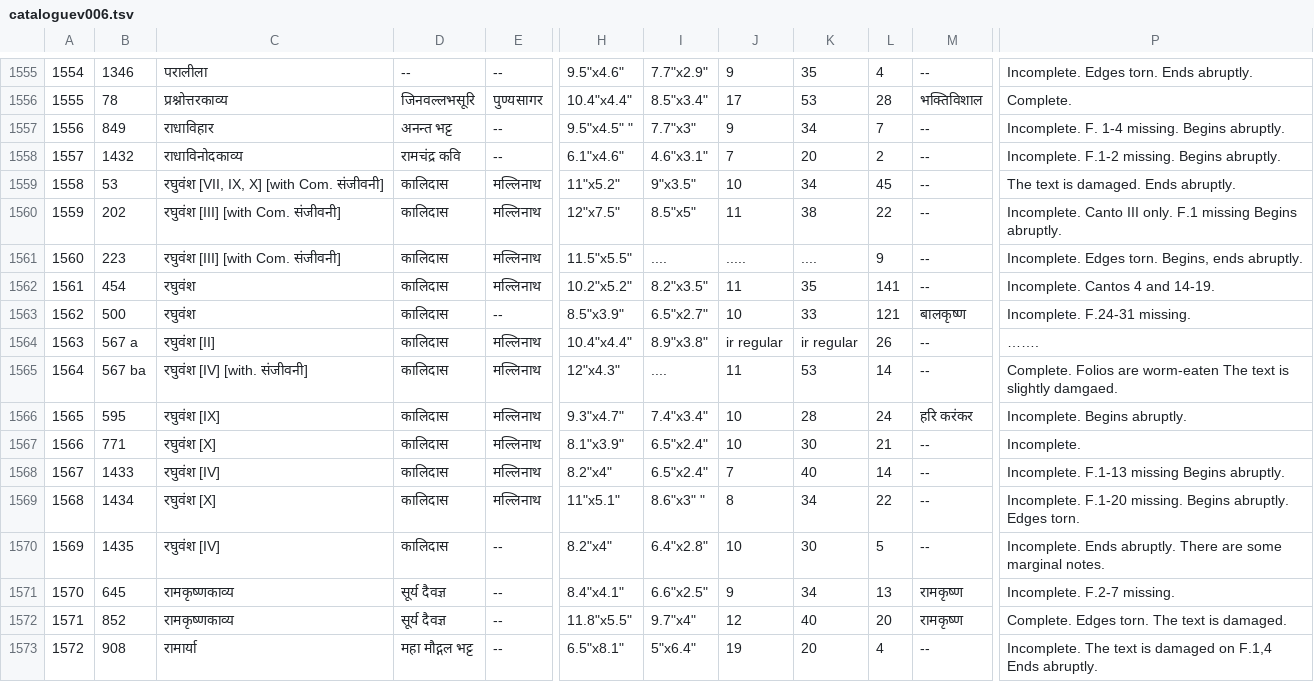
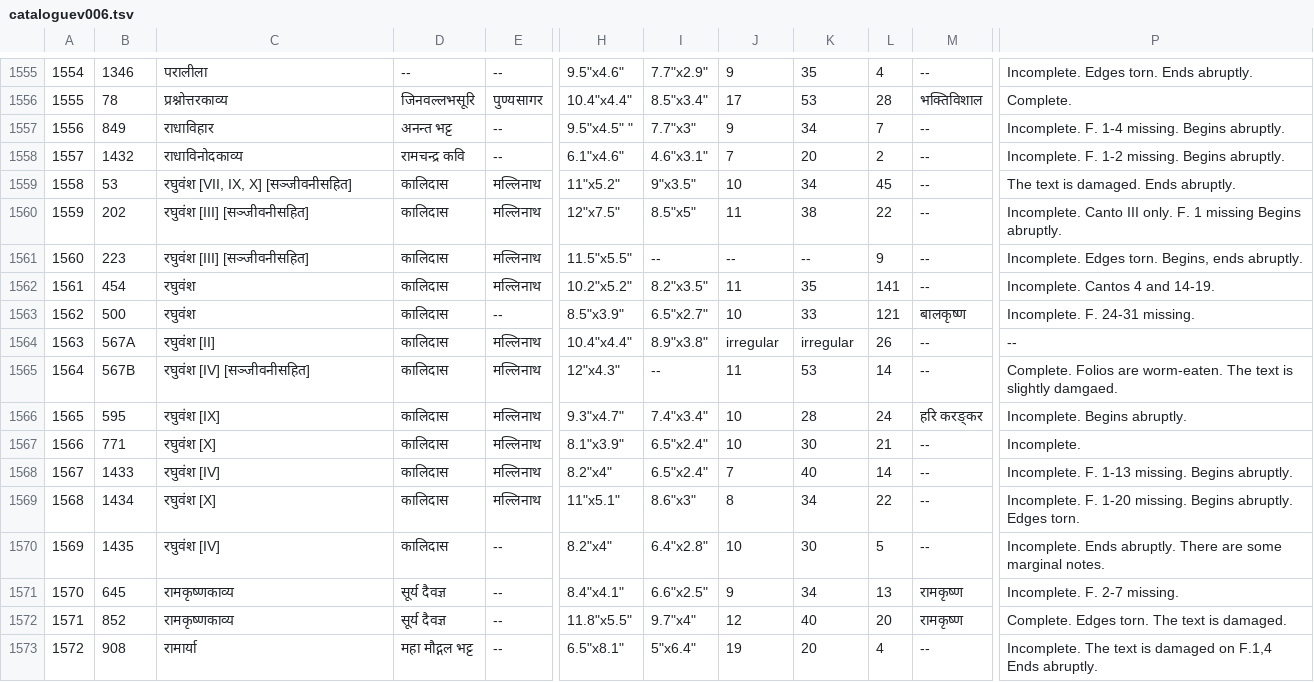
Before and after one commit to drdhaval2785/ChunilalGandhiVidyabhavan, a TSV file: derivedFiles/cataloguev006.tsv, drawn as a sheet; only a part is shown, gaps mark what is left out; the diff names each change by its address in the sheet, - before the commit and + after, or states it on an @@ line.

```diff
--- a/derivedFiles/cataloguev006.tsv
+++ b/derivedFiles/cataloguev006.tsv
-D1558: रामचंद्र कवि
+D1558: रामचन्द्र कवि
-P1558: Incomplete. F.1-2 missing. Begins abruptly.
+P1558: Incomplete. F. 1-2 missing. Begins abruptly.
-C1559: रघुवंश [VII, IX, X] [with Com. संजीवनी]
+C1559: रघुवंश [VII, IX, X] [सञ्जीवनीसहित]
-C1560:C1561: रघुवंश [III] [with Com. संजीवनी]
+C1560:C1561: रघुवंश [III] [सञ्जीवनीसहित]
-P1560: …III only. F.1 missing Begins…
+P1560: …III only. F. 1 missing Begins…
-I1561: ....
+I1561: --
-J1561: .....
+J1561: --
-K1561: ....
+K1561: --
-P1563: Incomplete. F.24-31 missing.
+P1563: Incomplete. F. 24-31 missing.
-B1564: 567 a
+B1564: 567A
-J1564: ir regular
+J1564: irregular
-K1564: ir regular
+K1564: irregular
-P1564: …….
+P1564: --
-B1565: 567 ba
+B1565: 567B
-C1565: रघुवंश [IV] [with. संजीवनी]
+C1565: रघुवंश [IV] [सञ्जीवनीसहित]
-I1565: ....
+I1565: --
-P1565: …Folios are worm-eaten The text…
+P1565: …Folios are worm-eaten. The text…
-M1566: हरि करंकर
+M1566: हरि करङ्कर
-P1568: Incomplete. F.1-13 missing Begins abruptly.
+P1568: Incomplete. F. 1-13 missing. Begins abruptly.
-I1569: 8.6"x3" "
+I1569: 8.6"x3"
-P1569: Incomplete. F.1-20 missing. Begins…
+P1569: Incomplete. F. 1-20 missing. Begins…
-P1571: Incomplete. F.2-7 missing.
+P1571: Incomplete. F. 2-7 missing.
```
Also changed, not shown: 1 other file.
